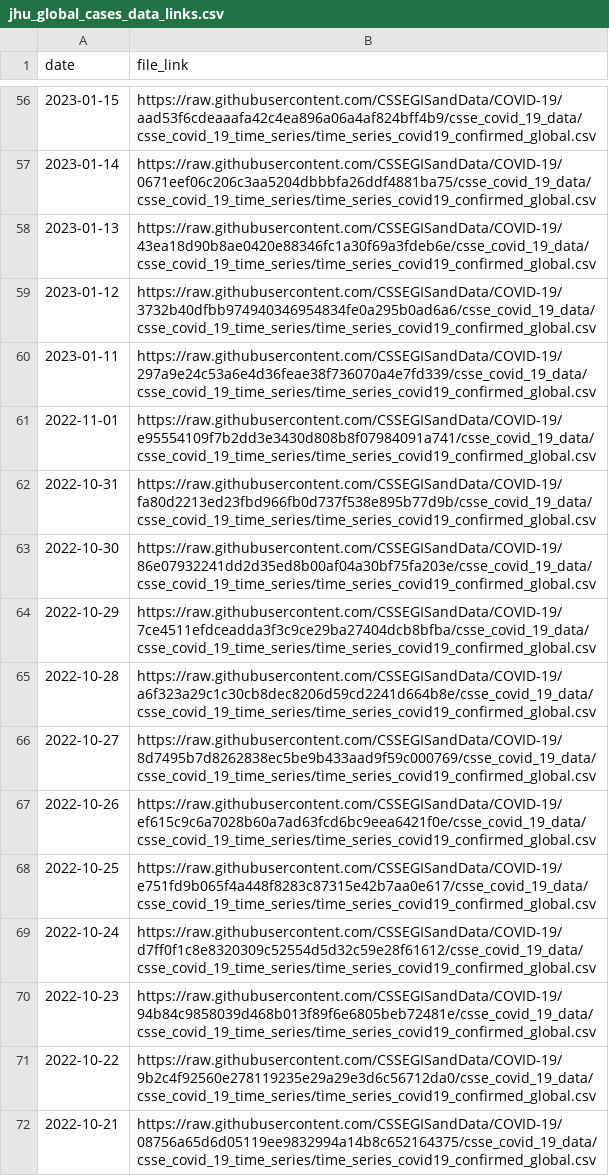
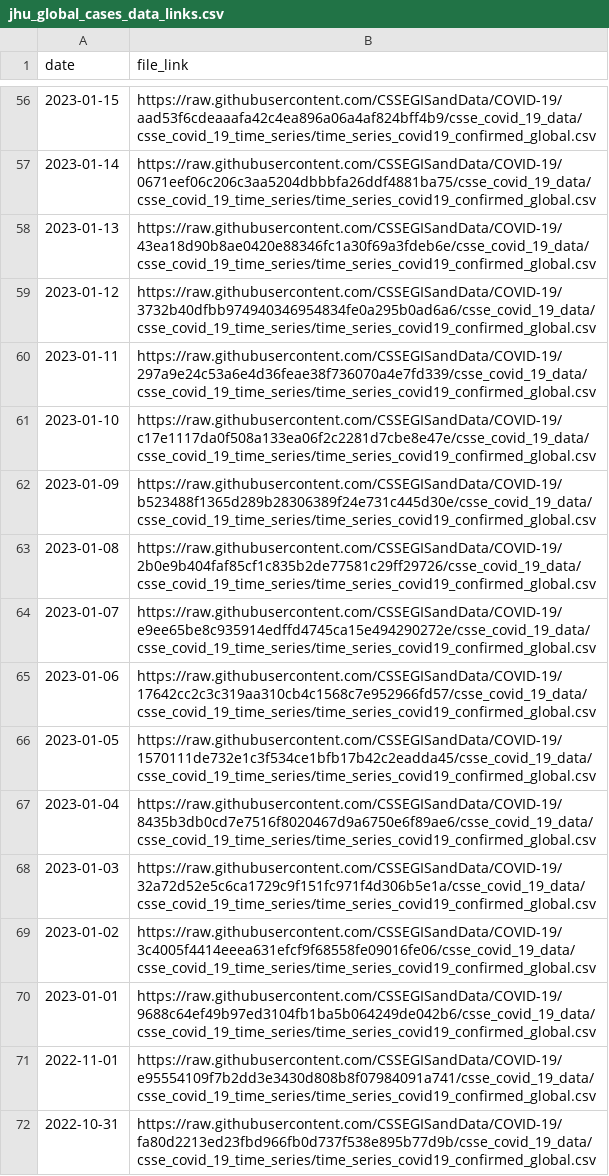
Before and after one commit to reichlab/covidData, a CSV file: data/jhu_global_cases_data_links.csv, drawn as a sheet; only a part is shown, gaps mark what is left out; the shorter side is filled out with more unchanged rows.

```diff
--- a/data/jhu_global_cases_data_links.csv
+++ b/data/jhu_global_cases_data_links.csv
@@ -60,2 +60,12 @@
 2023-01-11,"https://raw.githubusercontent.com/CSSEGISandData/COVID-19/297a9e24c53a6e4d36feae38f736070a4e7fd339/csse_covid_19_data/csse_covid_19_time_series/time_series_covid19_confirmed_global.csv"
+2023-01-10,"https://raw.githubusercontent.com/CSSEGISandData/COVID-19/c17e1117da0f508a133ea06f2c2281d7cbe8e47e/csse_covid_19_data/csse_covid_19_time_series/time_series_covid19_confirmed_global.csv"
+2023-01-09,"https://raw.githubusercontent.com/CSSEGISandData/COVID-19/b523488f1365d289b28306389f24e731c445d30e/csse_covid_19_data/csse_covid_19_time_series/time_series_covid19_confirmed_global.csv"
+2023-01-08,"https://raw.githubusercontent.com/CSSEGISandData/COVID-19/2b0e9b404faf85cf1c835b2de77581c29ff29726/csse_covid_19_data/csse_covid_19_time_series/time_series_covid19_confirmed_global.csv"
+2023-01-07,"https://raw.githubusercontent.com/CSSEGISandData/COVID-19/e9ee65be8c935914edffd4745ca15e494290272e/csse_covid_19_data/csse_covid_19_time_series/time_series_covid19_confirmed_global.csv"
+2023-01-06,"https://raw.githubusercontent.com/CSSEGISandData/COVID-19/17642cc2c3c319aa310cb4c1568c7e952966fd57/csse_covid_19_data/csse_covid_19_time_series/time_series_covid19_confirmed_global.csv"
+2023-01-05,"https://raw.githubusercontent.com/CSSEGISandData/COVID-19/1570111de732e1c3f534ce1bfb17b42c2eadda45/csse_covid_19_data/csse_covid_19_time_series/time_series_covid19_confirmed_global.csv"
+2023-01-04,"https://raw.githubusercontent.com/CSSEGISandData/COVID-19/8435b3db0cd7e7516f8020467d9a6750e6f89ae6/csse_covid_19_data/csse_covid_19_time_series/time_series_covid19_confirmed_global.csv"
+2023-01-03,"https://raw.githubusercontent.com/CSSEGISandData/COVID-19/32a72d52e5c6ca1729c9f151fc971f4d306b5e1a/csse_covid_19_data/csse_covid_19_time_series/time_series_covid19_confirmed_global.csv"
+2023-01-02,"https://raw.githubusercontent.com/CSSEGISandData/COVID-19/3c4005f4414eeea631efcf9f68558fe09016fe06/csse_covid_19_data/csse_covid_19_time_series/time_series_covid19_confirmed_global.csv"
+2023-01-01,"https://raw.githubusercontent.com/CSSEGISandData/COVID-19/9688c64ef49b97ed3104fb1ba5b064249de042b6/csse_covid_19_data/csse_covid_19_time_series/time_series_covid19_confirmed_global.csv"
 2022-11-01,"https://raw.githubusercontent.com/CSSEGISandData/COVID-19/e95554109f7b2dd3e3430d808b8f07984091a741/csse_covid_19_data/csse_covid_19_time_series/time_series_covid19_confirmed_global.csv"
```
